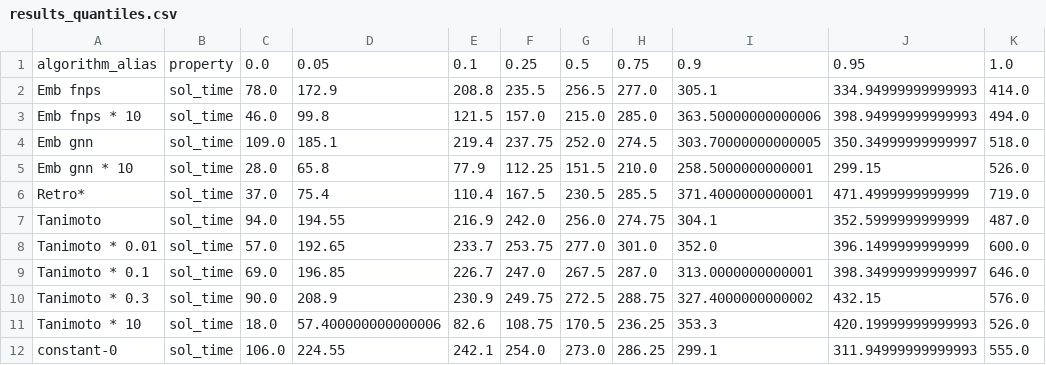
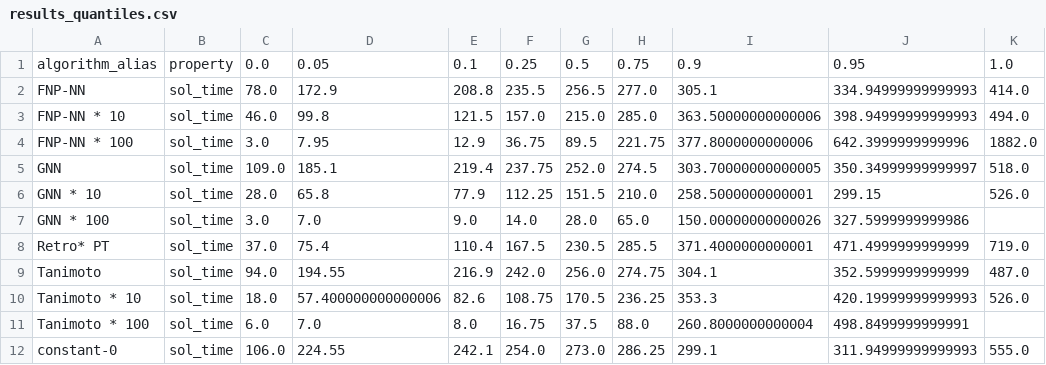
Before and after one commit to is541/retrosynthesis_dev, a CSV file: CompareTanimotoLearnt/MID_EASY_v3_ReduceCalls/results_quantiles.csv, drawn as a sheet.

```diff
--- a/CompareTanimotoLearnt/MID_EASY_v3_ReduceCalls/results_quantiles.csv
+++ b/CompareTanimotoLearnt/MID_EASY_v3_ReduceCalls/results_quantiles.csv
@@ -1,12 +1,12 @@
 algorithm_alias,property,0.0,0.05,0.1,0.25,0.5,0.75,0.9,0.95,1.0
-Emb fnps,sol_time,78.0,172.9,208.8,235.5,256.5,277.0,305.1,334.94999999999993,414.0
-Emb fnps * 10,sol_time,46.0,99.8,121.5,157.0,215.0,285.0,363.50000000000006,398.94999999999993,494.0
-Emb gnn,sol_time,109.0,185.1,219.4,237.75,252.0,274.5,303.70000000000005,350.34999999999997,518.0
-Emb gnn * 10,sol_time,28.0,65.8,77.9,112.25,151.5,210.0,258.5000000000001,299.15,526.0
-Retro*,sol_time,37.0,75.4,110.4,167.5,230.5,285.5,371.4000000000001,471.4999999999999,719.0
+FNP-NN,sol_time,78.0,172.9,208.8,235.5,256.5,277.0,305.1,334.94999999999993,414.0
+FNP-NN * 10,sol_time,46.0,99.8,121.5,157.0,215.0,285.0,363.50000000000006,398.94999999999993,494.0
+FNP-NN * 100,sol_time,3.0,7.95,12.9,36.75,89.5,221.75,377.8000000000006,642.3999999999996,1882.0
+GNN,sol_time,109.0,185.1,219.4,237.75,252.0,274.5,303.70000000000005,350.34999999999997,518.0
+GNN * 10,sol_time,28.0,65.8,77.9,112.25,151.5,210.0,258.5000000000001,299.15,526.0
+GNN * 100,sol_time,3.0,7.0,9.0,14.0,28.0,65.0,150.00000000000026,327.5999999999986,
+Retro* PT,sol_time,37.0,75.4,110.4,167.5,230.5,285.5,371.4000000000001,471.4999999999999,719.0
 Tanimoto,sol_time,94.0,194.55,216.9,242.0,256.0,274.75,304.1,352.5999999999999,487.0
-Tanimoto * 0.01,sol_time,57.0,192.65,233.7,253.75,277.0,301.0,352.0,396.1499999999999,600.0
-Tanimoto * 0.1,sol_time,69.0,196.85,226.7,247.0,267.5,287.0,313.0000000000001,398.34999999999997,646.0
-Tanimoto * 0.3,sol_time,90.0,208.9,230.9,249.75,272.5,288.75,327.4000000000002,432.15,576.0
 Tanimoto * 10,sol_time,18.0,57.400000000000006,82.6,108.75,170.5,236.25,353.3,420.19999999999993,526.0
+Tanimoto * 100,sol_time,6.0,7.0,8.0,16.75,37.5,88.0,260.8000000000004,498.8499999999991,
 constant-0,sol_time,106.0,224.55,242.1,254.0,273.0,286.25,299.1,311.94999999999993,555.0
```
Also changed, not shown: CompareTanimotoLearnt/MID_EASY_v3_InventPercent_0.5_ReduceCalls/results_quantiles.csv, CompareTanimotoLearnt/MID_EASY_v3_ReduceCalls/num_mol_not_solved.csv, 49 other files.
